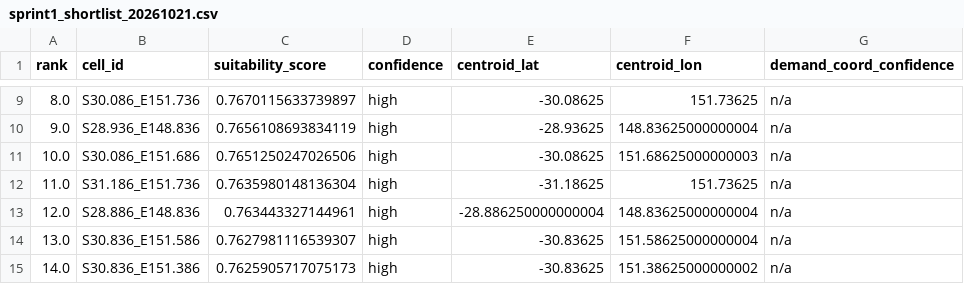
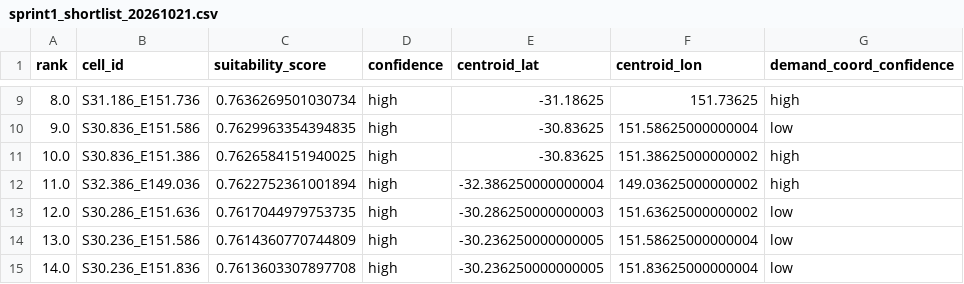
Before and after one commit to F0rklift-Certified/opt-mining, a CSV file: DATA/shortlist/sprint1_shortlist_20261021.csv, drawn as a sheet; only a part is shown, gaps mark what is left out; the diff covers the shown part only.

Commit message:
feat(demand): flip default allocation to load_weighted; regenerate chain
Flip DEFAULT_ALLOCATION_METHOD urban_weighted -> load_weighted (real NSW
zone-substation max-demand distance-decay). uniform and urban_weighted stay
selectable via --allocation-method. Also fix the top-level pipeline
--allocation-method flag (was hard-pinned to uniform) so it honours the config
default; no weight/eligibility change (demand_proxy stays 0.15).

Regenerated the full chain with the pipeline's own commands (demand.feature ->
integration via refreeze_revalidate -> scoring -> shortlist). Updated static
docs (load/README.md, shortlist assemble string) and the reviewed backend
decision-flow snapshot.

Verification (see .agents/reviews/verification-note.md):
- Default now load_weighted; demand.feature with no flag writes the
  load_weighted surface.
- Scored top-100: 100 NSW1 / 100 in-REZ (74 New England + 26 CWO), mean wind
  7.49, all demand_confidence high. All 44 urban_weighted QLD1 non-REZ artefact
  cells evicted (0 remain); baseline ranks 1-2 (S28.536_E151.936,
  S28.736_E152.036) gone. Top-20 churn 6/6 (QLD out, NSW REZ in).
- Conservation per region max diff 9.1e-13 <= 1e-6; demand_proxy in [0,1];
  6,637 null-proxy -> confidence low; CRS 4326 storage / 3577 compute.
- demand_coord_confidence strictly metadata: score/rank bit-identical with and
  without the column (max abs score diff 0.0, 0 rank mismatches). Tier counts
  34,227 high / 6,447 low / 6,637 n/a.
- Every regenerated file equals its manifest/method-report SHA; no stale SHAs.
- Tests: demand/integration/scoring/shortlist 546 passed; explanation/sanity/
  service/input-contract 415 passed; common/grid/exclusions/input-checks 208
  passed; backend 100 passed (decision-flow snapshot updated to the
  load_weighted baseline). Pre-existing unrelated failure
  test_frontend_openapi_snapshot.py fails identically on base 7fb987e; left as-is.

```diff
--- a/DATA/shortlist/sprint1_shortlist_20261021.csv
+++ b/DATA/shortlist/sprint1_shortlist_20261021.csv
@@ -9,7 +9,7 @@ rank,cell_id,suitability_score,confidence,centroid_lat,centroid_lon,demand_coord
-8.0,S30.086_E151.736,0.7670115633739897,high,-30.08625,151.73625,n/a
-9.0,S28.936_E148.836,0.7656108693834119,high,-28.93625,148.83625000000004,n/a
-10.0,S30.086_E151.686,0.7651250247026506,high,-30.08625,151.68625000000003,n/a
-11.0,S31.186_E151.736,0.7635980148136304,high,-31.18625,151.73625,n/a
-12.0,S28.886_E148.836,0.763443327144961,high,-28.886250000000004,148.83625000000004,n/a
-13.0,S30.836_E151.586,0.7627981116539307,high,-30.83625,151.58625000000004,n/a
-14.0,S30.836_E151.386,0.7625905717075173,high,-30.83625,151.38625000000002,n/a
+8.0,S31.186_E151.736,0.7636269501030734,high,-31.18625,151.73625,high
+9.0,S30.836_E151.586,0.7629963354394835,high,-30.83625,151.58625000000004,low
+10.0,S30.836_E151.386,0.7626584151940025,high,-30.83625,151.38625000000002,high
+11.0,S32.386_E149.036,0.7622752361001894,high,-32.386250000000004,149.03625000000002,high
+12.0,S30.286_E151.636,0.7617044979753735,high,-30.286250000000003,151.63625000000002,low
+13.0,S30.236_E151.586,0.7614360770744809,high,-30.236250000000005,151.58625000000004,low
+14.0,S30.236_E151.836,0.7613603307897708,high,-30.236250000000005,151.83625000000004,low
```
Also changed, not shown: 63 edited cells elsewhere in this file, DATA/shortlist/metadata/source_register.csv, 29 other files.
